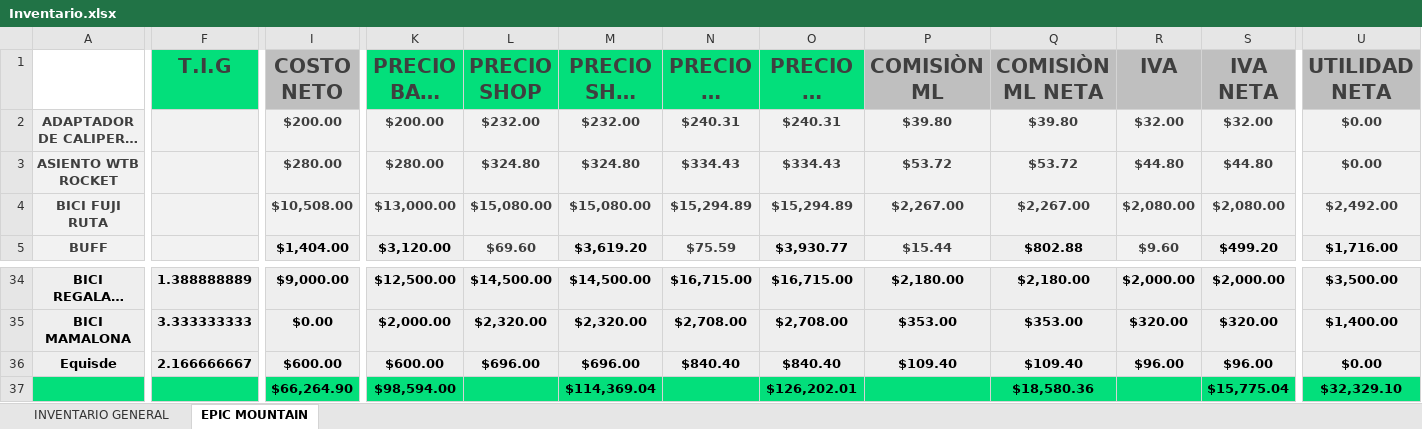
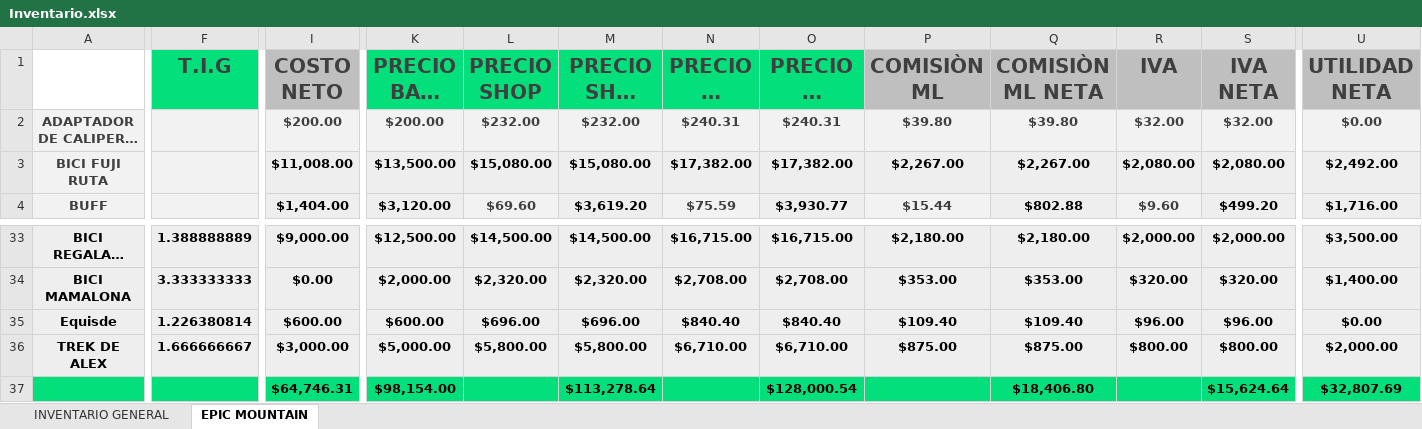
Before and after one commit to Alisbasa/EPIC-MOUNTAIN-SYSTEM, an Excel workbook: JavaApplication19/src/excel/Inventario.xlsx, sheet EPIC MOUNTAIN, drawn as a sheet; only a part is shown, gaps mark what is left out; long unchanged cells end in …; values as stored, in another font and other column widths than the file's, no borders; charts and pictures not drawn; removed rows and columns are numbered as before the commit, all else as after; rows hold the shown columns only; the diff covers the shown part only; the diff names each change by its address in the sheet, - before the commit and + after, or states it on an @@ line.

```diff
--- a/JavaApplication19/src/excel/Inventario.xlsx (sheet EPIC MOUNTAIN)
+++ b/JavaApplication19/src/excel/Inventario.xlsx (sheet EPIC MOUNTAIN)
-row 3: ASIENTO WTB ROCKET |  | $280.00 | $280.00 | $324.80 | $324.80 | $334.43 | $334.43 | $53.72 | $53.72 | $44.80 | $44.80 | $0.00
-I3 (COSTO NETO): $10,508.00
+I3 (COSTO NETO): $11,008.00
-I3 text colour: #3F3F3F
+I3 text colour: black
-K3 (PRECIO BASE NETO): $13,000.00
+K3 (PRECIO BASE NETO): $13,500.00
-K3:U3 text colour: #3F3F3F
+K3:U3 text colour: black
-N3 (PRECIO ML USADO): $15,294.89
+N3 (PRECIO ML USADO): $17,382.00
-O3 (PRECIO ML USADO NETO): $15,294.89
+O3 (PRECIO ML USADO NETO): $17,382.00
-F35 (T.I.G): 2.166666667
+F35 (T.I.G): 1.226380814
-row 37:  |  | $66,264.90 | $98,594.00 |  | $114,369.04 |  | $126,202.01 |  | $18,580.36 |  | $15,775.04 | $32,329.10
+row 36: TREK DE ALEX | 1.666666667 | $3,000.00 | $5,000.00 | $5,800.00 | $5,800.00 | $6,710.00 | $6,710.00 | $875.00 | $875.00 | $800.00 | $800.00 | $2,000.00
+row 37:  |  | $64,746.31 | $98,154.00 |  | $113,278.64 |  | $128,000.54 |  | $18,406.80 |  | $15,624.64 | $32,807.69
```
Also changed, not shown: cell formats elsewhere in this sheet, formulas that keep their value, JavaApplication19/src/20/Equipo y Mobiliario.xlsx, JavaApplication19/src/20/Facturacion.xlsx, 8 other files.
